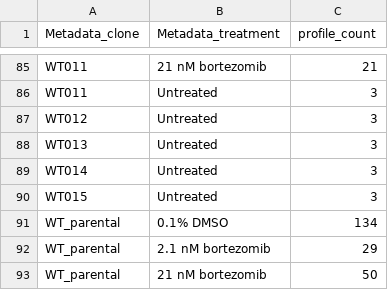
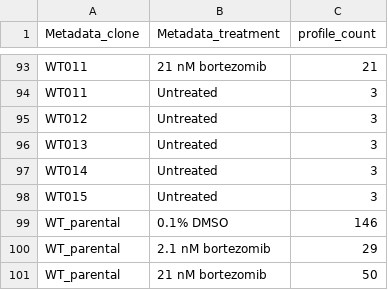
Before and after one commit to broadinstitute/profiling-resistance-mechanisms, a CSV file: 2.describe-data/tables/clone_counts_bortezomib.csv, drawn as a sheet; only a part is shown, gaps mark what is left out; the diff covers the shown part only.

```diff
--- a/2.describe-data/tables/clone_counts_bortezomib.csv
+++ b/2.describe-data/tables/clone_counts_bortezomib.csv
@@ -90,3 +98,3 @@ WT014,Untreated,3
 WT015,Untreated,3
-WT_parental,0.1% DMSO,134
+WT_parental,0.1% DMSO,146
 WT_parental,2.1 nM bortezomib,29
```
Also changed, not shown: 8 added rows and 4 edited cells elsewhere in this file, 2.describe-data/results/sample_summary_profile_counts.tsv, 33 other files.
